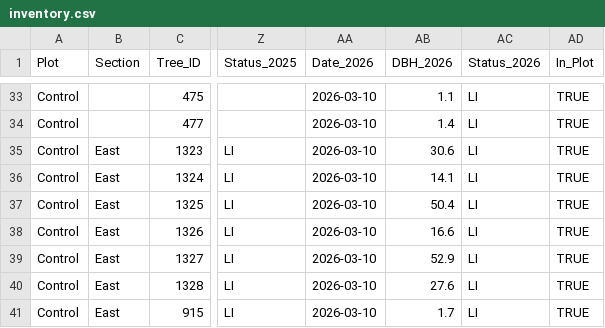
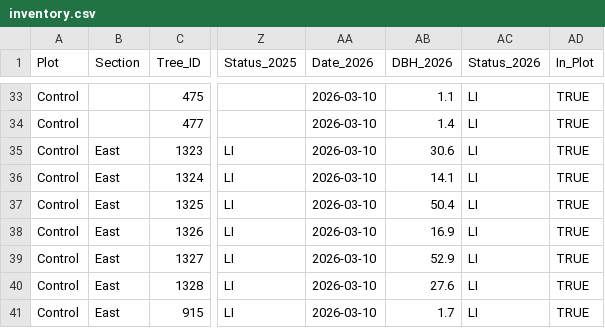
Before and after one commit to COMPASS-DOE/TEMPEST, a CSV file: Data/tree_inventory/inventory.csv, drawn as a sheet; only a part is shown, gaps mark what is left out; the diff names each change by its address in the sheet, - before the commit and + after, or states it on an @@ line.

Commit message:
Fix data entry error -- see #172

```diff
--- a/Data/tree_inventory/inventory.csv
+++ b/Data/tree_inventory/inventory.csv
-AB38 (DBH_2026): 16.6
+AB38 (DBH_2026): 16.9
```
